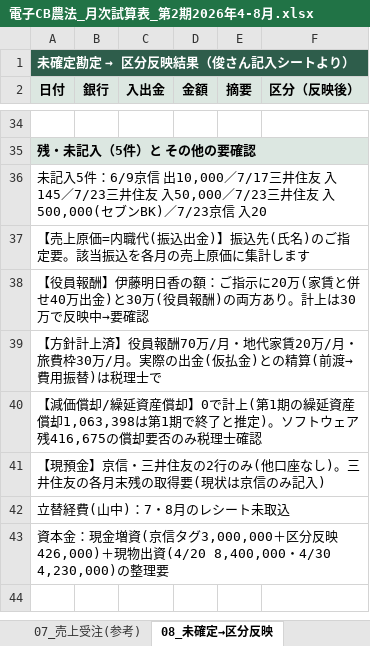
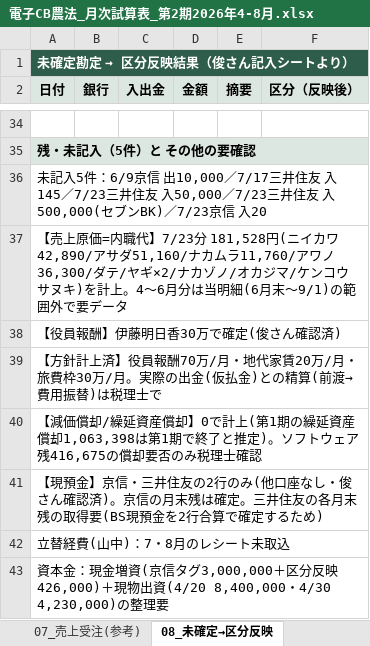
Before and after one commit to tosinariy0918/Private, an Excel workbook: company/secretary/経理/月次決算/電子CB農法_月次試算表_第2期2026年4-8月.xlsx, sheet 08_未確定→区分反映, drawn as a sheet; only a part is shown, gaps mark what is left out; values as stored, in another font and other column widths than the file's, no borders; the diff names each change by its address in the sheet, - before the commit and + after, or states it on an @@ line.

```diff
--- a/company/secretary/経理/月次決算/電子CB農法_月次試算表_第2期2026年4-8月.xlsx (sheet 08_未確定→区分反映)
+++ b/company/secretary/経理/月次決算/電子CB農法_月次試算表_第2期2026年4-8月.xlsx (sheet 08_未確定→区分反映)
-A37 (日付): …=内職代(振込出金)】振込先(氏名)のご指定要。該当振込を各月の売上原価に集計します
+A37 (日付): …=内職代】7/23分 181,528円(ニイカワ42,890/アサダ51,160/ナカムラ11,760/アワノ36,300/ダテ/ヤギ×2/ナカゾノ/オカジマ/ケンコウサヌキ)を計上。4〜6月分は当明細(6月末〜9/1)の範囲外で要データ
-A38 (日付): 【役員報酬】伊藤明日香の額：ご指示に20万(家賃と併せ40万出金)と30万(役員報酬)の両方あり。計上は30万で反映中→要確認
+A38 (日付): 【役員報酬】伊藤明日香30万で確定(俊さん確認済)
-A41 (日付): …口座なし)。三井住友の各月末残の取得要(現状は京信のみ記入)
+A41 (日付): …口座なし・俊さん確認済)。京信の月末残は確定。三井住友の各月末残の取得要(BS現預金を2行合算で確定するため)
```
Also changed, not shown: sheet 02_月次PL.
